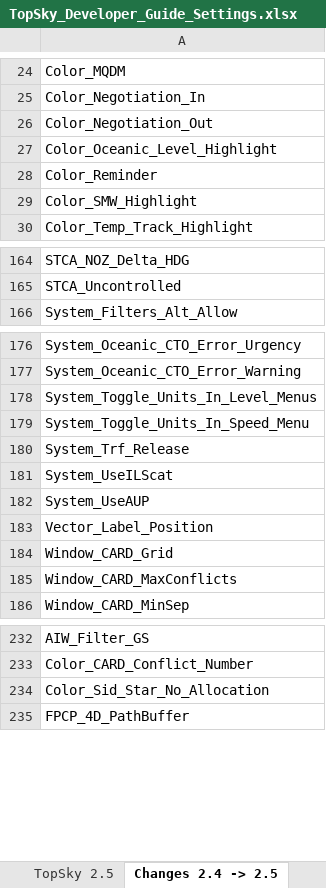
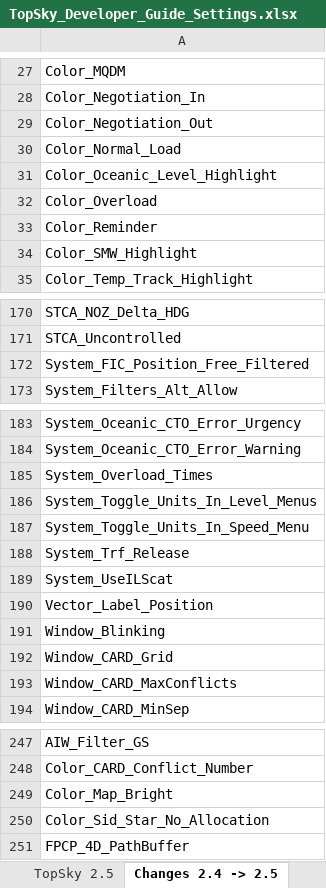
Before and after one commit to VATGER-Nav/EDWW-Package-East, an Excel workbook: EDWW/Plugins/RG Berlin Plugins/TOPSKY EDUU/Documentation/Developer/TopSky_Developer_Guide_Settings.xlsx, sheet Changes 2.4 -> 2.5, drawn as a sheet; only a part is shown, gaps mark what is left out; values as stored, in another font and other column widths than the file's, no borders; conditional formats not drawn; removed rows and columns are numbered as before the commit, all else as after; the diff covers the shown part only; the diff names each change by its address in the sheet, - before the commit and + after, or states it on an @@ line.

```diff
--- a/EDWW/Plugins/RG Berlin Plugins/TOPSKY EDUU/Documentation/Developer/TopSky_Developer_Guide_Settings.xlsx (sheet Changes 2.4 -> 2.5)
+++ b/EDWW/Plugins/RG Berlin Plugins/TOPSKY EDUU/Documentation/Developer/TopSky_Developer_Guide_Settings.xlsx (sheet Changes 2.4 -> 2.5)
+row 30: Color_Normal_Load
+row 32: Color_Overload
+row 172: System_FIC_Position_Free_Filtered
+row 185: System_Overload_Times
-row 182: System_UseAUP
+row 191: Window_Blinking
+row 249: Color_Map_Bright
```
Also changed, not shown: 11 added rows elsewhere in this sheet, sheet TopSky 2.5, EDWW/Plugins/RG Berlin Plugins/TOPSKY EDWW/Documentation/Developer/TopSky_Developer_Guide_Settings.xlsx, EDWW/Plugins/RG Berlin Plugins/TOPSKY TWR/Documentation/Developer/TopSky_Developer_Guide_Settings.xlsx, 27 other files.
